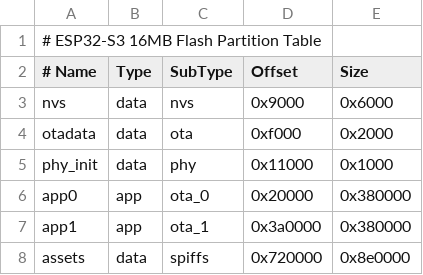
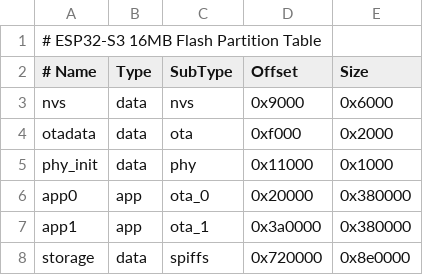
Before and after one commit to RostiMelk/knob, a CSV file: partitions.csv, drawn as a sheet.

Commit message:
fix: restore SPIFFS image loading after broken PR #6 merge
PR #6 merge left main in a broken state:
- ui.cpp still used mmap_assets functions but the component was
  removed from idf_component.yml
- partitions.csv had "assets" but CMake/settings used "storage"
- sdkconfig.defaults was missing CONFIG_LV_USE_FS_POSIX

This commit properly reverts to SPIFFS-based image loading:
- Removed mmap includes, handle, descriptors, lookup table
- Restored file-path-based set_logo() with SPIFFS paths
- Fixed partition name back to "storage"
- Restored CONFIG_LV_USE_FS_POSIX=y for LVGL file access

The mmap_assets migration can be revisited later as a clean PR.

```diff
--- a/partitions.csv
+++ b/partitions.csv
@@ -7,2 +7,2 @@ app0,         app,  ota_0,    0x20000,   0x380000
 app1,         app,  ota_1,    0x3a0000,  0x380000
-assets,       data, spiffs,   0x720000,  0x8e0000
+storage,      data, spiffs,   0x720000,  0x8e0000
```
Also changed, not shown: 1 other file.
